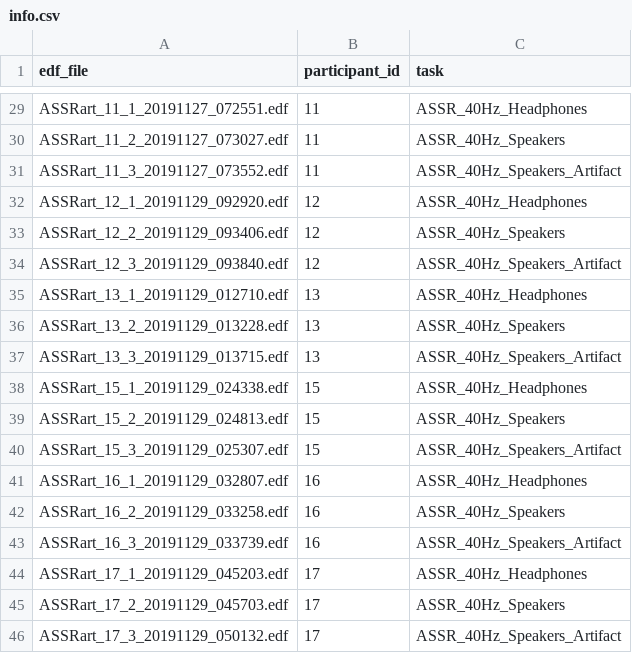
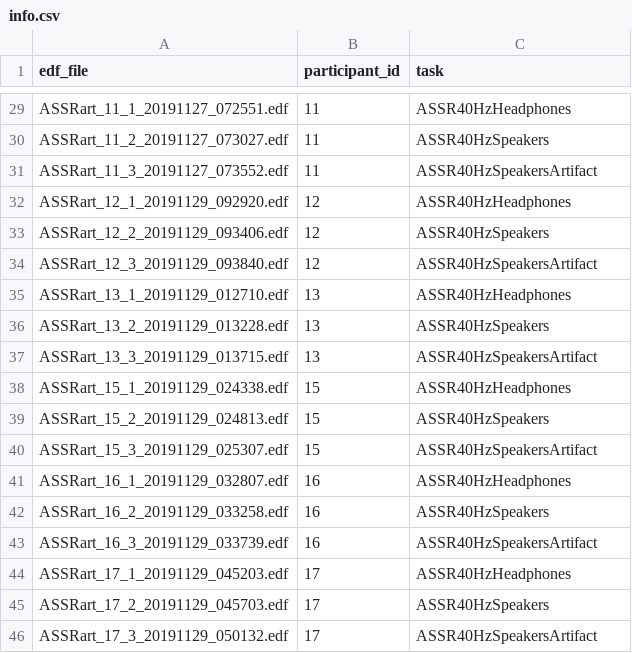
Before and after one commit to mkapytka/convert-edf-to-BIDS, a CSV file: info.csv, drawn as a sheet; only a part is shown, gaps mark what is left out; the diff covers the shown part only; the diff names each change by its address in the sheet, - before the commit and + after, or states it on an @@ line.

Commit message:
change task names

```diff
--- a/info.csv
+++ b/info.csv
-C29 (task): ASSR_40Hz_Headphones
+C29 (task): ASSR40HzHeadphones
-C30 (task): ASSR_40Hz_Speakers
+C30 (task): ASSR40HzSpeakers
-C31 (task): ASSR_40Hz_Speakers_Artifact
+C31 (task): ASSR40HzSpeakersArtifact
-C32 (task): ASSR_40Hz_Headphones
+C32 (task): ASSR40HzHeadphones
-C33 (task): ASSR_40Hz_Speakers
+C33 (task): ASSR40HzSpeakers
-C34 (task): ASSR_40Hz_Speakers_Artifact
+C34 (task): ASSR40HzSpeakersArtifact
-C35 (task): ASSR_40Hz_Headphones
+C35 (task): ASSR40HzHeadphones
-C36 (task): ASSR_40Hz_Speakers
+C36 (task): ASSR40HzSpeakers
-C37 (task): ASSR_40Hz_Speakers_Artifact
+C37 (task): ASSR40HzSpeakersArtifact
-C38 (task): ASSR_40Hz_Headphones
+C38 (task): ASSR40HzHeadphones
-C39 (task): ASSR_40Hz_Speakers
+C39 (task): ASSR40HzSpeakers
-C40 (task): ASSR_40Hz_Speakers_Artifact
+C40 (task): ASSR40HzSpeakersArtifact
-C41 (task): ASSR_40Hz_Headphones
+C41 (task): ASSR40HzHeadphones
-C42 (task): ASSR_40Hz_Speakers
+C42 (task): ASSR40HzSpeakers
-C43 (task): ASSR_40Hz_Speakers_Artifact
+C43 (task): ASSR40HzSpeakersArtifact
-C44 (task): ASSR_40Hz_Headphones
+C44 (task): ASSR40HzHeadphones
-C45 (task): ASSR_40Hz_Speakers
+C45 (task): ASSR40HzSpeakers
-C46 (task): ASSR_40Hz_Speakers_Artifact
+C46 (task): ASSR40HzSpeakersArtifact
```
Also changed, not shown: 27 edited cells elsewhere in this file.
